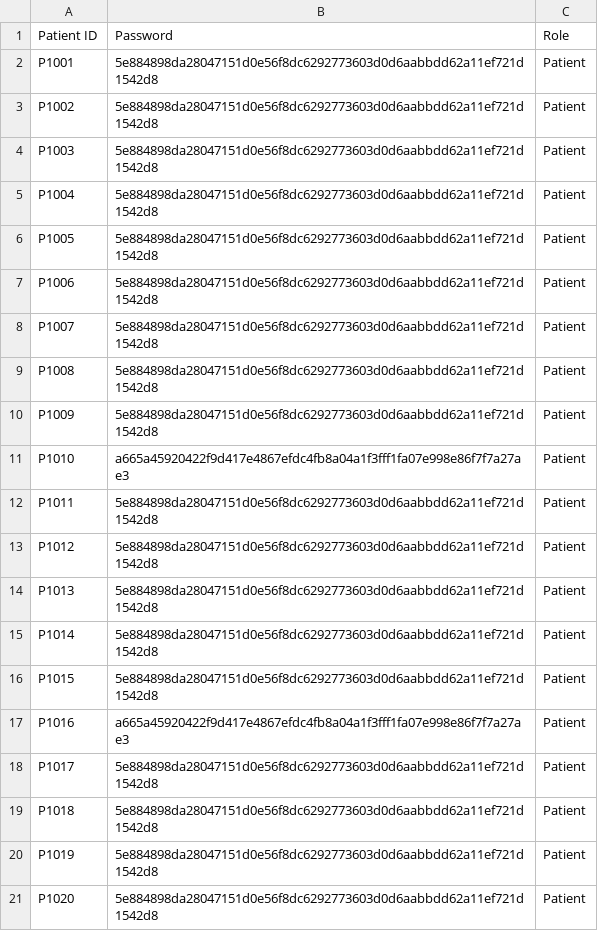
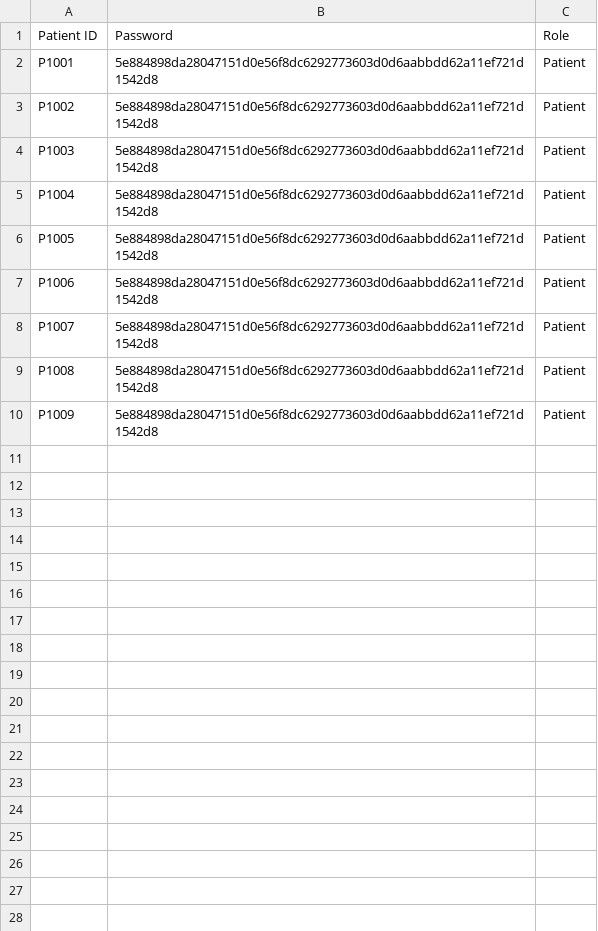
Before and after one commit to KuroInit/SC2002_Assignment, a CSV file: Patient_Passwords.csv, drawn as a sheet; the diff names each change by its address in the sheet, - before the commit and + after, or states it on an @@ line.

```diff
--- a/Patient_Passwords.csv
+++ b/Patient_Passwords.csv
-row 11: P1010 | a665a45920422f9d417e4867efdc4fb8a04a1f3fff1fa07e998e86f7f7a27ae3 | Patient
-row 12: P1011 | 5e884898da28047151d0e56f8dc6292773603d0d6aabbdd62a11ef721d1542d8 | Patient
-row 13: P1012 | 5e884898da28047151d0e56f8dc6292773603d0d6aabbdd62a11ef721d1542d8 | Patient
-row 14: P1013 | 5e884898da28047151d0e56f8dc6292773603d0d6aabbdd62a11ef721d1542d8 | Patient
-row 15: P1014 | 5e884898da28047151d0e56f8dc6292773603d0d6aabbdd62a11ef721d1542d8 | Patient
-row 16: P1015 | 5e884898da28047151d0e56f8dc6292773603d0d6aabbdd62a11ef721d1542d8 | Patient
-row 17: P1016 | a665a45920422f9d417e4867efdc4fb8a04a1f3fff1fa07e998e86f7f7a27ae3 | Patient
-row 18: P1017 | 5e884898da28047151d0e56f8dc6292773603d0d6aabbdd62a11ef721d1542d8 | Patient
-row 19: P1018 | 5e884898da28047151d0e56f8dc6292773603d0d6aabbdd62a11ef721d1542d8 | Patient
-row 20: P1019 | 5e884898da28047151d0e56f8dc6292773603d0d6aabbdd62a11ef721d1542d8 | Patient
-row 21: P1020 | 5e884898da28047151d0e56f8dc6292773603d0d6aabbdd62a11ef721d1542d8 | Patient
```
Also changed, not shown: Patient_List.csv.
